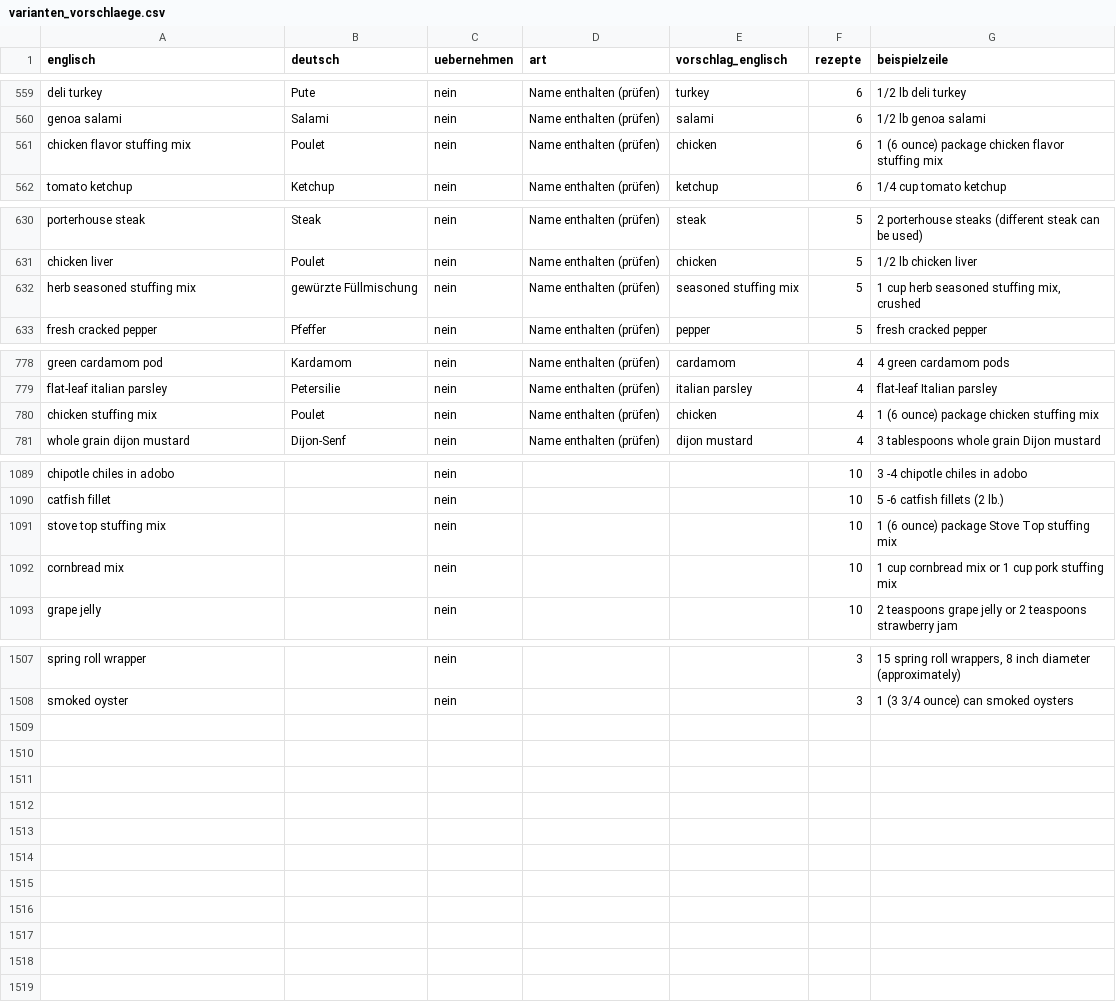
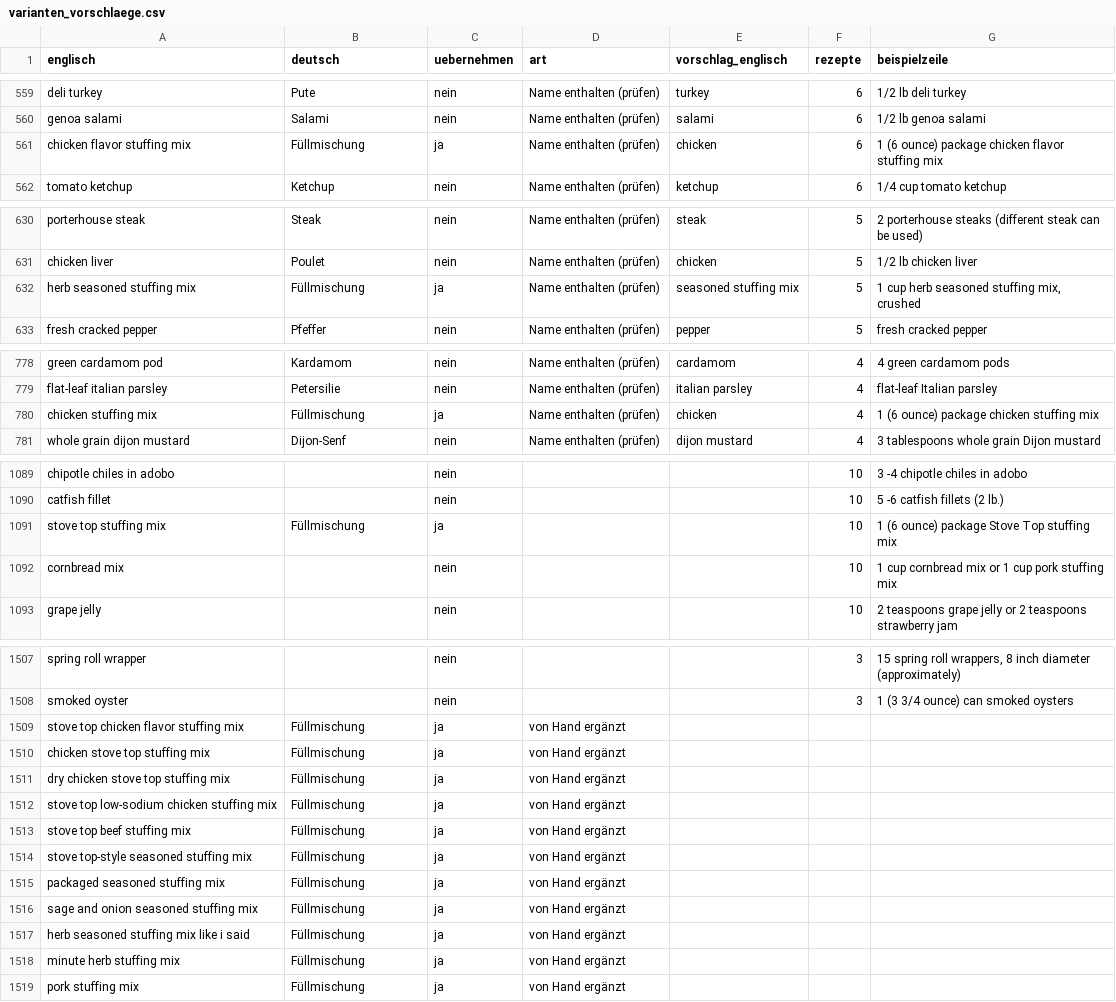
Before and after one commit to matpuente/maturarbeit_cookable, a CSV file: Datenaufbereitung/ergebnisse/varianten_vorschlaege.csv, drawn as a sheet; only a part is shown, gaps mark what is left out; the diff covers the shown part only.

```diff
--- a/Datenaufbereitung/ergebnisse/varianten_vorschlaege.csv
+++ b/Datenaufbereitung/ergebnisse/varianten_vorschlaege.csv
@@ -560,3 +560,3 @@ deli turkey;Pute;nein;Name enthalten (prüfen);turkey;6;1/2 lb deli turkey
 genoa salami;Salami;nein;Name enthalten (prüfen);salami;6;1/2 lb genoa salami
-chicken flavor stuffing mix;Poulet;nein;Name enthalten (prüfen);chicken;6;1 (6 ounce) package chicken flavor stuffing mix
+chicken flavor stuffing mix;Füllmischung;ja;Name enthalten (prüfen);chicken;6;1 (6 ounce) package chicken flavor stuffing mix
 tomato ketchup;Ketchup;nein;Name enthalten (prüfen);ketchup;6;1/4 cup tomato ketchup
@@ -631,3 +631,3 @@ porterhouse steak;Steak;nein;Name enthalten (prüfen);steak;5;2 porterhouse stea
 chicken liver;Poulet;nein;Name enthalten (prüfen);chicken;5;1/2 lb chicken liver
-herb seasoned stuffing mix;gewürzte Füllmischung;nein;Name enthalten (prüfen);seasoned stuffing mix;5;1 cup herb seasoned stuffing mix, crushed
+herb seasoned stuffing mix;Füllmischung;ja;Name enthalten (prüfen);seasoned stuffing mix;5;1 cup herb seasoned stuffing mix, crushed
 fresh cracked pepper;Pfeffer;nein;Name enthalten (prüfen);pepper;5;fresh cracked pepper
@@ -779,3 +779,3 @@ green cardamom pod;Kardamom;nein;Name enthalten (prüfen);cardamom;4;4 green car
 flat-leaf italian parsley;Petersilie;nein;Name enthalten (prüfen);italian parsley;4;flat-leaf Italian parsley
-chicken stuffing mix;Poulet;nein;Name enthalten (prüfen);chicken;4;1 (6 ounce) package chicken stuffing mix
+chicken stuffing mix;Füllmischung;ja;Name enthalten (prüfen);chicken;4;1 (6 ounce) package chicken stuffing mix
 whole grain dijon mustard;Dijon-Senf;nein;Name enthalten (prüfen);dijon mustard;4;3 tablespoons whole grain Dijon mustard
@@ -1090,3 +1090,3 @@ chipotle chiles in adobo;;nein;;;10;3 -4 chipotle chiles in adobo
 catfish fillet;;nein;;;10;5 -6 catfish fillets (2 lb.)
-stove top stuffing mix;;nein;;;10;1 (6 ounce) package Stove Top stuffing mix
+stove top stuffing mix;Füllmischung;ja;;;10;1 (6 ounce) package Stove Top stuffing mix
 cornbread mix;;nein;;;10;1 cup cornbread mix or 1 cup pork stuffing mix
@@ -1508 +1508,12 @@ spring roll wrapper;;nein;;;3;15 spring roll wrappers, 8 inch diameter (approxim
 smoked oyster;;nein;;;3;1 (3 3/4 ounce) can smoked oysters
+stove top chicken flavor stuffing mix;Füllmischung;ja;von Hand ergänzt;;;
+chicken stove top stuffing mix;Füllmischung;ja;von Hand ergänzt;;;
+dry chicken stove top stuffing mix;Füllmischung;ja;von Hand ergänzt;;;
+stove top low-sodium chicken stuffing mix;Füllmischung;ja;von Hand ergänzt;;;
+stove top beef stuffing mix;Füllmischung;ja;von Hand ergänzt;;;
+stove top-style seasoned stuffing mix;Füllmischung;ja;von Hand ergänzt;;;
+packaged seasoned stuffing mix;Füllmischung;ja;von Hand ergänzt;;;
+sage and onion seasoned stuffing mix;Füllmischung;ja;von Hand ergänzt;;;
+herb seasoned stuffing mix like i said;Füllmischung;ja;von Hand ergänzt;;;
+minute herb stuffing mix;Füllmischung;ja;von Hand ergänzt;;;
+pork stuffing mix;Füllmischung;ja;von Hand ergänzt;;;
```
Also changed, not shown: 2 edited cells elsewhere in this file, Datenaufbereitung/ergebnisse/austauschgruppen.csv, Datenaufbereitung/ergebnisse/lagerorte.csv, 5 other files.
